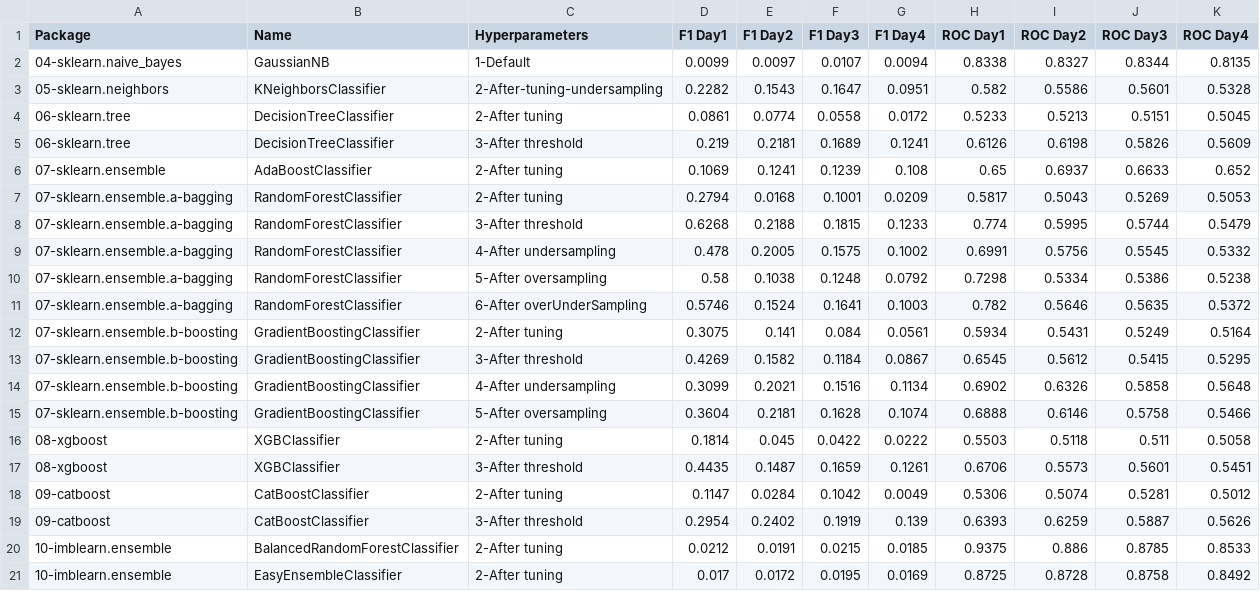
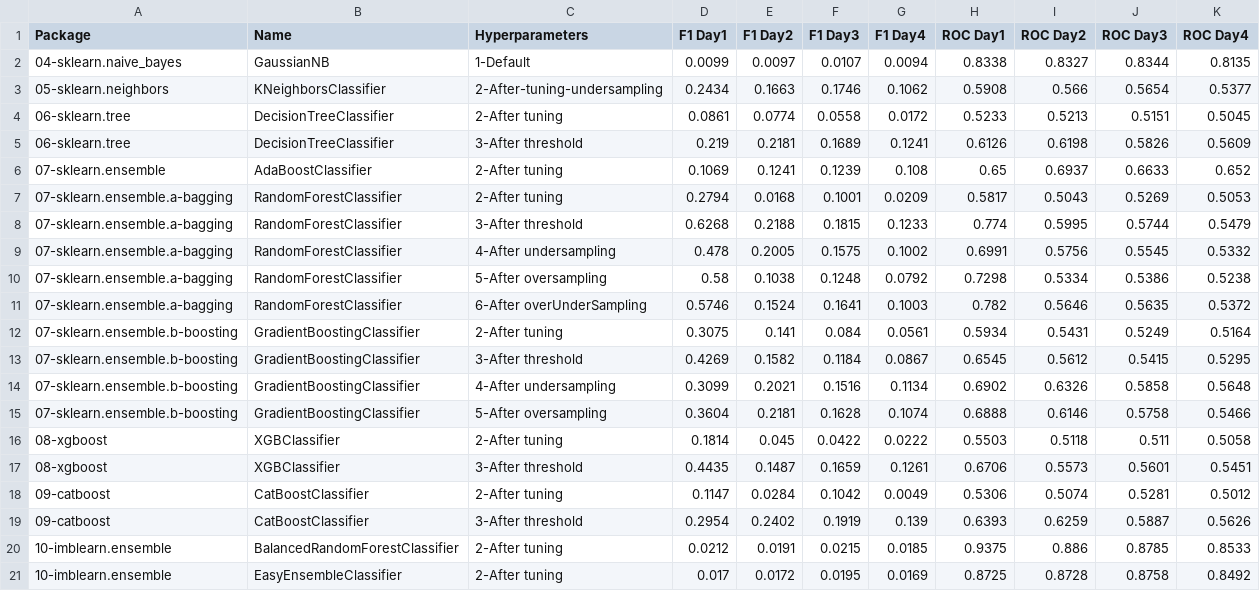
Before and after one commit to franck-benault/creditCardFraudDetection, a CSV file: data/results/performanceNextDays.csv, drawn as a sheet.

Commit message:
[KNeighborsClassifier] update result figures

```diff
--- a/data/results/performanceNextDays.csv
+++ b/data/results/performanceNextDays.csv
@@ -2,3 +2,3 @@ Package,Name,Hyperparameters,F1 Day1,F1 Day2,F1 Day3,F1 Day4,ROC Day1,ROC Day2,R
 04-sklearn.naive_bayes,GaussianNB,1-Default,0.0099,0.0097,0.0107,0.0094,0.8338,0.8327,0.8344,0.8135
-05-sklearn.neighbors,KNeighborsClassifier,2-After-tuning-undersampling,0.2282,0.1543,0.1647,0.0951,0.582,0.5586,0.5601,0.5328
+05-sklearn.neighbors,KNeighborsClassifier,2-After-tuning-undersampling,0.2434,0.1663,0.1746,0.1062,0.5908,0.566,0.5654,0.5377
 06-sklearn.tree,DecisionTreeClassifier,2-After tuning,0.0861,0.0774,0.0558,0.0172,0.5233,0.5213,0.5151,0.5045
```
Also changed, not shown: 1 other file.
